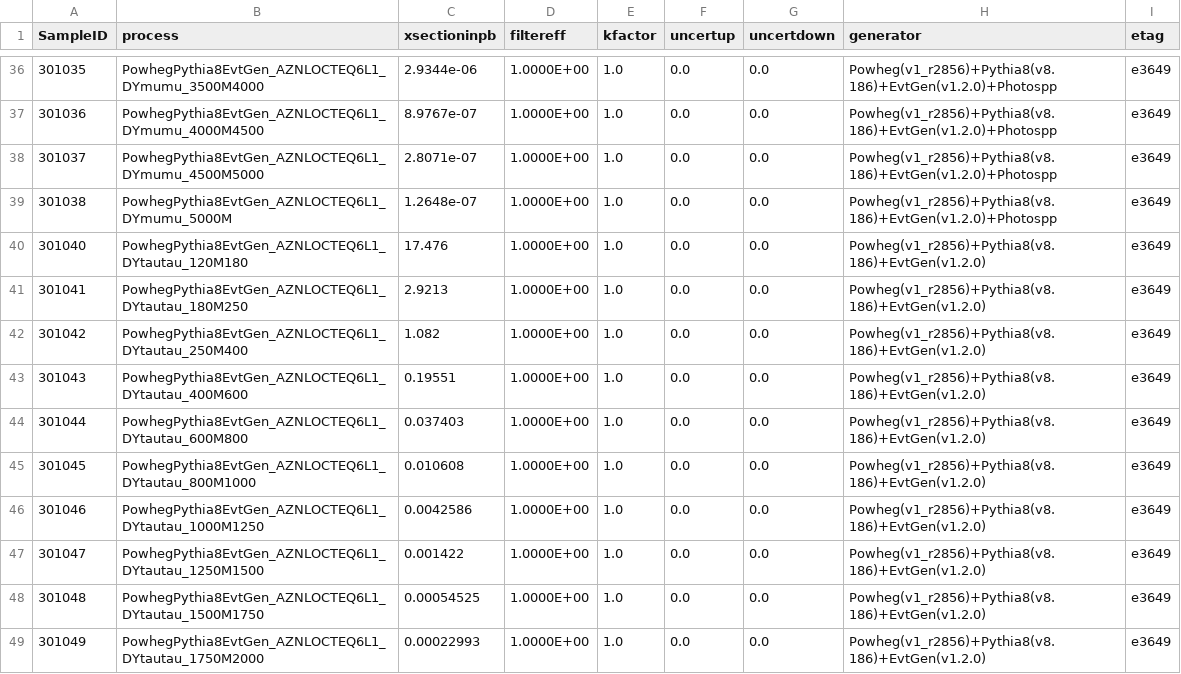
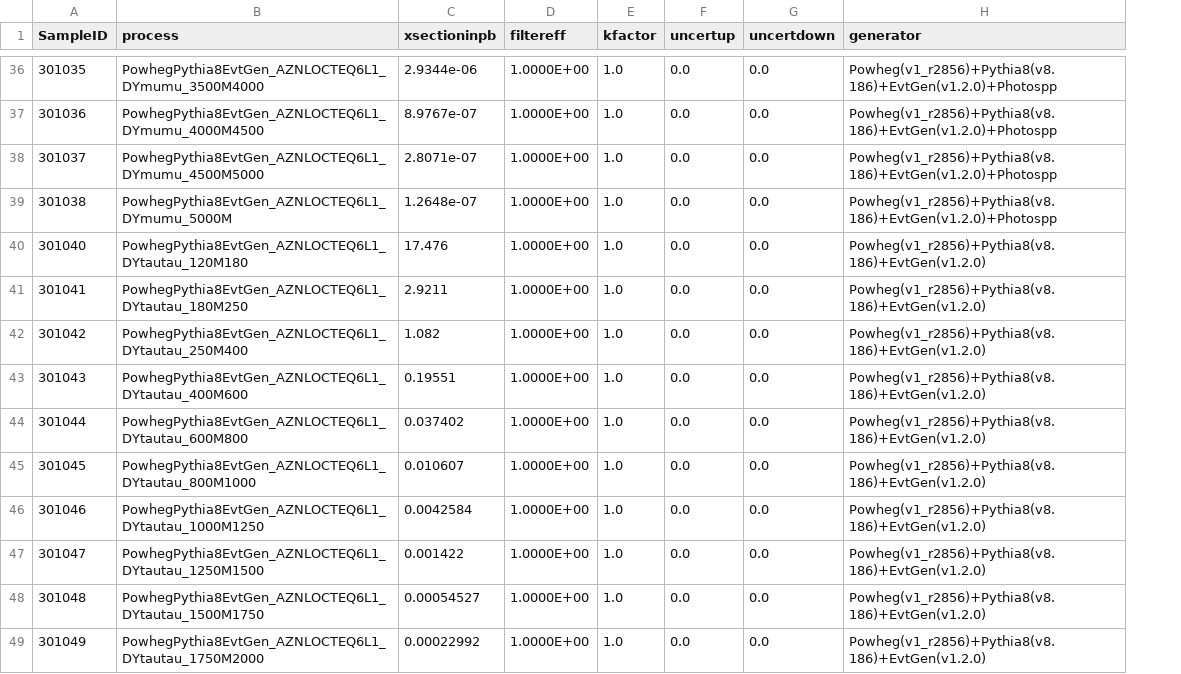
Before and after one commit to phreborn/MLCAF, a CSV file: share/configCommon/htautau_lephad_common_xsec.csv, drawn as a sheet; only a part is shown, gaps mark what is left out; the diff covers the shown part only; the diff names each change by its address in the sheet, - before the commit and + after, or states it on an @@ line.

```diff
--- a/share/configCommon/htautau_lephad_common_xsec.csv
+++ b/share/configCommon/htautau_lephad_common_xsec.csv
-column I (etag), rows 36-49: all e3649
-C41 (xsectioninpb): 2.9213
+C41 (xsectioninpb): 2.9211
-C44 (xsectioninpb): 0.037403
+C44 (xsectioninpb): 0.037402
-C45 (xsectioninpb): 0.010608
+C45 (xsectioninpb): 0.010607
-C46 (xsectioninpb): 0.0042586
+C46 (xsectioninpb): 0.0042584
-C48 (xsectioninpb): 0.00054525
+C48 (xsectioninpb): 0.00054527
-C49 (xsectioninpb): 0.00022993
+C49 (xsectioninpb): 0.00022992
```
Also changed, not shown: 64 edited cells elsewhere in this file, 45 other files.
